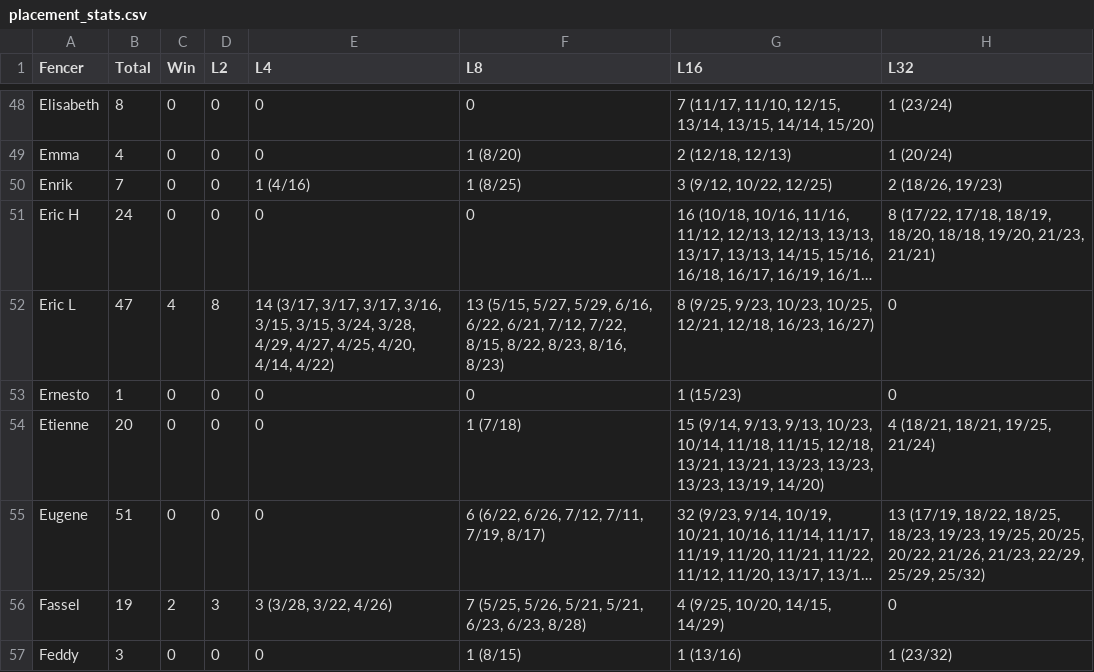
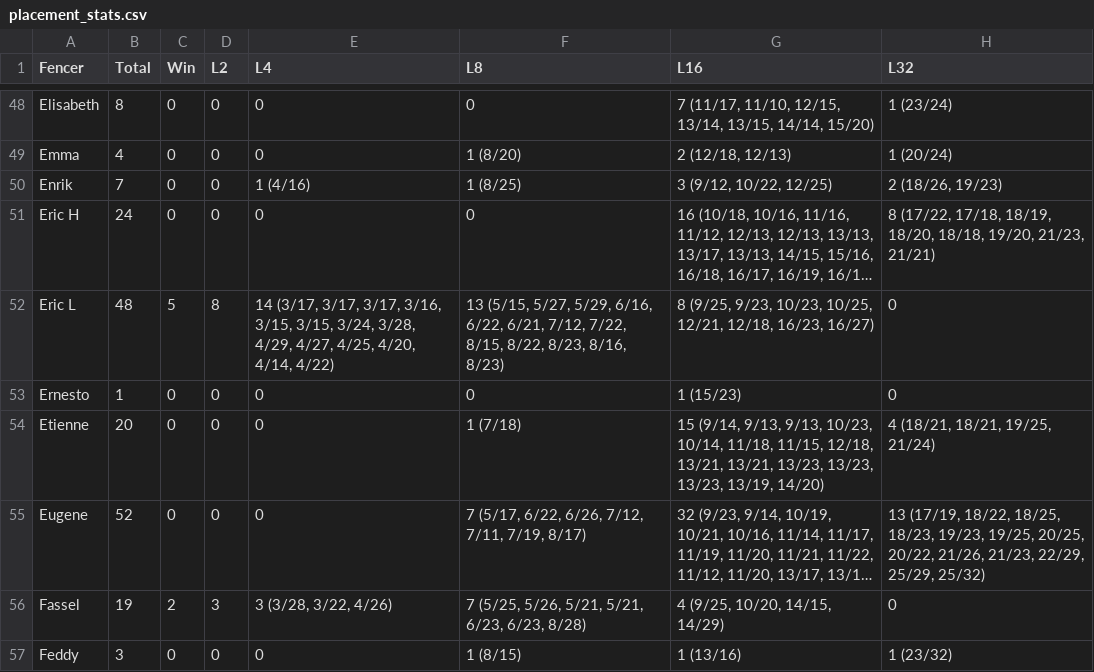
Before and after one commit to Alex3400/FencingTracker, a CSV file: docs/data/placement_stats.csv, drawn as a sheet; only a part is shown, gaps mark what is left out; long unchanged cells end in …; the diff covers the shown part only; the diff names each change by its address in the sheet, - before the commit and + after, or states it on an @@ line.

```diff
--- a/docs/data/placement_stats.csv
+++ b/docs/data/placement_stats.csv
-B52 (Total): 47
+B52 (Total): 48
-C52 (Win): 4
+C52 (Win): 5
-B55 (Total): 51
+B55 (Total): 52
-F55 (L8): 6 (6/22, 6/26, 7/12, 7/11, 7/19, 8/17)
+F55 (L8): 7 (5/17, 6/22, 6/26, 7/12, 7/11, 7/19, 8/17)
```
Also changed, not shown: 1 added row and 26 edited cells elsewhere in this file, docs/data/fencer_stats.csv, docs/data/head_to_head_stats.csv, 20 other files.
